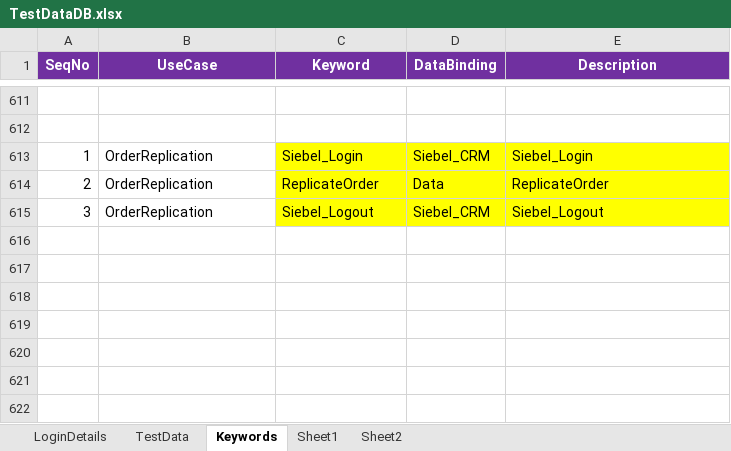
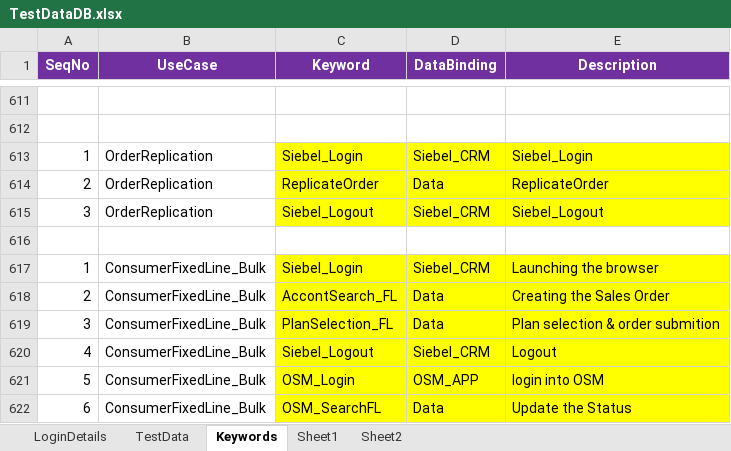
Before and after one commit to imran0404y/VFQA_Parallel, an Excel workbook: Framework/Database/TestDataDB.xlsx, sheet Keywords, drawn as a sheet; only a part is shown, gaps mark what is left out; values as stored, in another font and other column widths than the file's, no borders; the diff names each change by its address in the sheet, - before the commit and + after, or states it on an @@ line.

```diff
--- a/Framework/Database/TestDataDB.xlsx (sheet Keywords)
+++ b/Framework/Database/TestDataDB.xlsx (sheet Keywords)
+row 616: (empty)
+row 617: 1 | ConsumerFixedLine_Bulk | Siebel_Login | Siebel_CRM | Launching the browser
+row 618: 2 | ConsumerFixedLine_Bulk | AccontSearch_FL | Data | Creating the Sales Order
+row 619: 3 | ConsumerFixedLine_Bulk | PlanSelection_FL | Data | Plan selection & order submition
+row 620: 4 | ConsumerFixedLine_Bulk | Siebel_Logout | Siebel_CRM | Logout
+row 621: 5 | ConsumerFixedLine_Bulk | OSM_Login | OSM_APP | login into OSM
+row 622: 6 | ConsumerFixedLine_Bulk | OSM_SearchFL | Data | Update the Status
```
Also changed, not shown: sheet TestData, Directory/VFQA_TestDesign.xlsm, Framework/Storage/CommonDirectory.xlsx, 5 other files.
